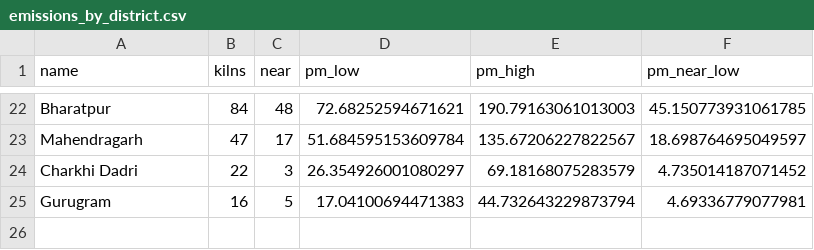
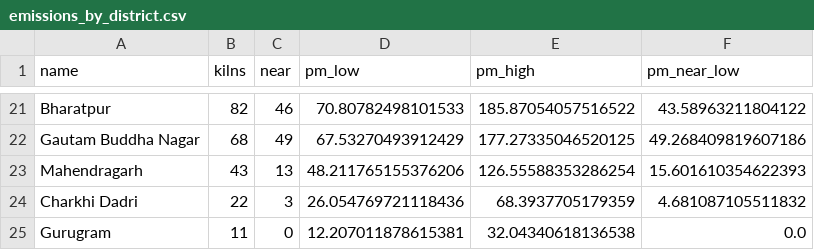
Before and after one commit to rashmi049-clutch/kilnwatch, a CSV file: outputs/tables/emissions_by_district.csv, drawn as a sheet; only a part is shown, gaps mark what is left out; addresses are those after the commit; the diff covers the shown part only; the diff names each change by its address in the sheet, - before the commit and + after, or states it on an @@ line.

```diff
--- a/outputs/tables/emissions_by_district.csv
+++ b/outputs/tables/emissions_by_district.csv
-B21 (kilns): 84
+B21 (kilns): 82
-C21 (near): 48
+C21 (near): 46
-D21 (pm_low): 72.68252594671621
+D21 (pm_low): 70.80782498101533
-E21 (pm_high): 190.79163061013003
+E21 (pm_high): 185.87054057516522
-F21 (pm_near_low): 45.150773931061785
+F21 (pm_near_low): 43.58963211804122
+row 22: Gautam Buddha Nagar | 68 | 49 | 67.53270493912429 | 177.27335046520125 | 49.268409819607186
-B23 (kilns): 47
+B23 (kilns): 43
-C23 (near): 17
+C23 (near): 13
-D23 (pm_low): 51.684595153609784
+D23 (pm_low): 48.211765155376206
-E23 (pm_high): 135.67206227822567
+E23 (pm_high): 126.55588353286254
-F23 (pm_near_low): 18.698764695049597
+F23 (pm_near_low): 15.601610354622393
-D24 (pm_low): 26.354926001080297
+D24 (pm_low): 26.054769721118436
-E24 (pm_high): 69.18168075283579
+E24 (pm_high): 68.3937705179359
-F24 (pm_near_low): 4.735014187071452
+F24 (pm_near_low): 4.681087105511832
-B25 (kilns): 16
+B25 (kilns): 11
-C25 (near): 5
+C25 (near): 0
-D25 (pm_low): 17.04100694471383
+D25 (pm_low): 12.207011878615381
-E25 (pm_high): 44.732643229873794
+E25 (pm_high): 32.04340618136538
-F25 (pm_near_low): 4.69336779077981
+F25 (pm_near_low): 0.0
```
Also changed, not shown: 1 added row, 2 removed rows and 90 edited cells elsewhere in this file, outputs/tables/emissions_summary.csv, outputs/tables/emissions_top_schools.csv, 42 other files.
